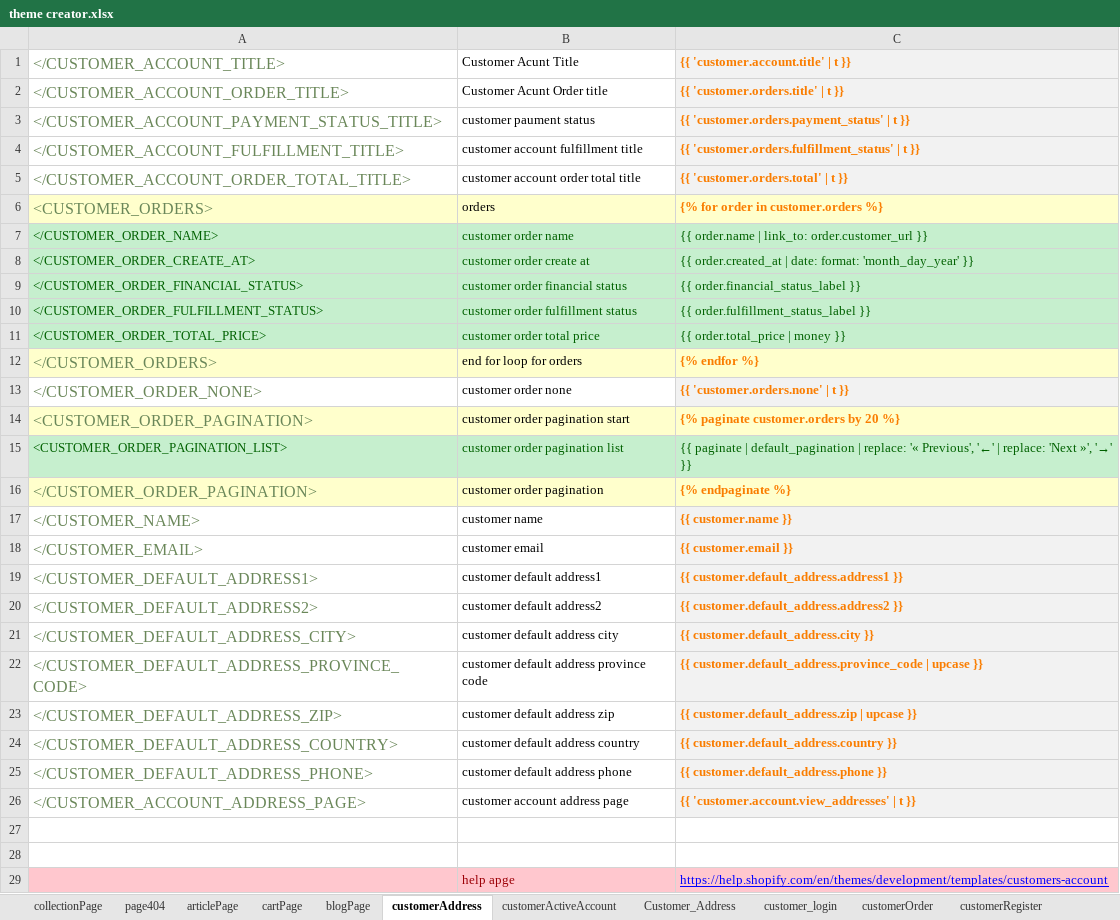
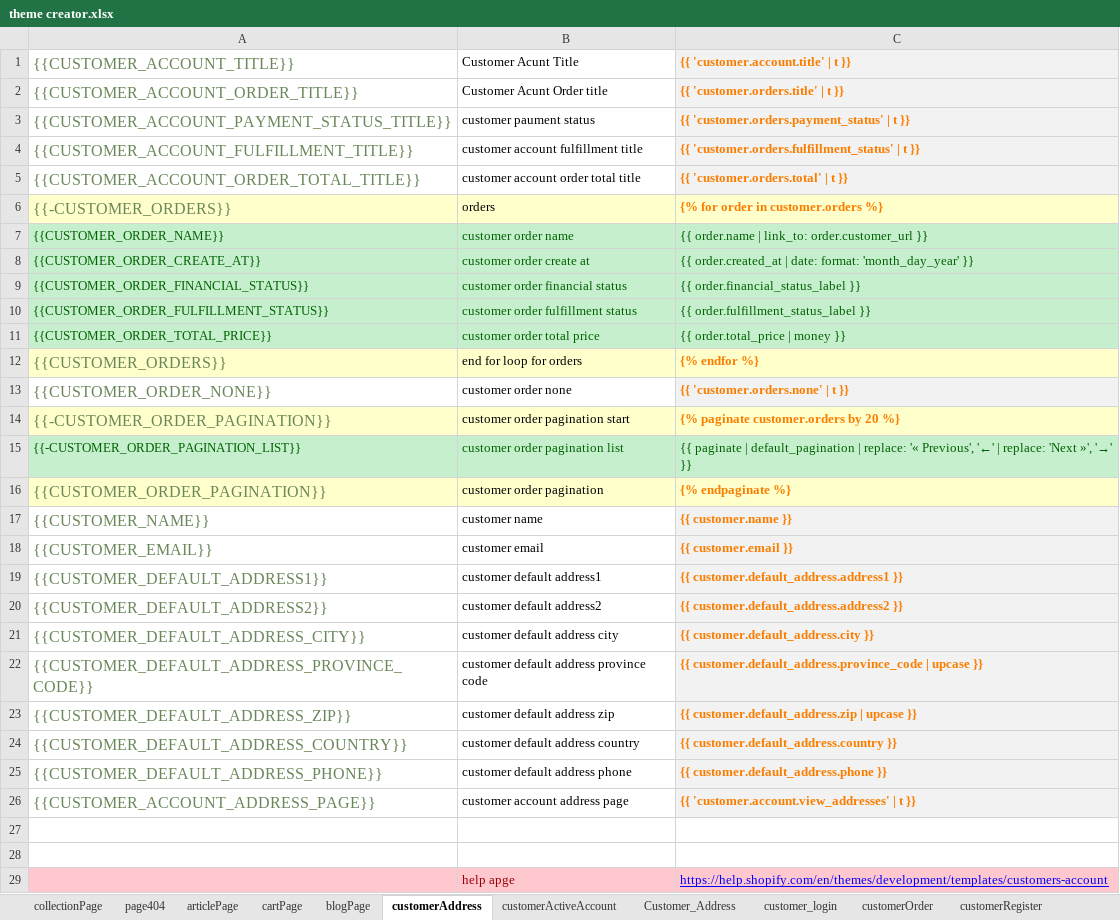
Before and after one commit to AliAlimohammadi89/RM_design_App, an Excel workbook: theme creator.xlsx, sheet customerAddress, drawn as a sheet; values as stored, in another font and other column widths than the file's, no borders; the diff names each change by its address in the sheet, - before the commit and + after, or states it on an @@ line.

```diff
--- a/theme creator.xlsx (sheet customerAddress)
+++ b/theme creator.xlsx (sheet customerAddress)
-A1: </CUSTOMER_ACCOUNT_TITLE>
+A1: {{CUSTOMER_ACCOUNT_TITLE}}
-A2 ({{CUSTOMER_ACCOUNT_TITLE}}): </CUSTOMER_ACCOUNT_ORDER_TITLE>
+A2 ({{CUSTOMER_ACCOUNT_TITLE}}): {{CUSTOMER_ACCOUNT_ORDER_TITLE}}
-A3 ({{CUSTOMER_ACCOUNT_TITLE}}): </CUSTOMER_ACCOUNT_PAYMENT_STATUS_TITLE>
+A3 ({{CUSTOMER_ACCOUNT_TITLE}}): {{CUSTOMER_ACCOUNT_PAYMENT_STATUS_TITLE}}
-A4 ({{CUSTOMER_ACCOUNT_TITLE}}): </CUSTOMER_ACCOUNT_FULFILLMENT_TITLE>
+A4 ({{CUSTOMER_ACCOUNT_TITLE}}): {{CUSTOMER_ACCOUNT_FULFILLMENT_TITLE}}
-A5 ({{CUSTOMER_ACCOUNT_TITLE}}): </CUSTOMER_ACCOUNT_ORDER_TOTAL_TITLE>
+A5 ({{CUSTOMER_ACCOUNT_TITLE}}): {{CUSTOMER_ACCOUNT_ORDER_TOTAL_TITLE}}
-A6 ({{CUSTOMER_ACCOUNT_TITLE}}): <CUSTOMER_ORDERS>
+A6 ({{CUSTOMER_ACCOUNT_TITLE}}): {{-CUSTOMER_ORDERS}}
-A7 ({{CUSTOMER_ACCOUNT_TITLE}}): </CUSTOMER_ORDER_NAME>
+A7 ({{CUSTOMER_ACCOUNT_TITLE}}): {{CUSTOMER_ORDER_NAME}}
-A8 ({{CUSTOMER_ACCOUNT_TITLE}}): </CUSTOMER_ORDER_CREATE_AT>
+A8 ({{CUSTOMER_ACCOUNT_TITLE}}): {{CUSTOMER_ORDER_CREATE_AT}}
-A9 ({{CUSTOMER_ACCOUNT_TITLE}}): </CUSTOMER_ORDER_FINANCIAL_STATUS>
+A9 ({{CUSTOMER_ACCOUNT_TITLE}}): {{CUSTOMER_ORDER_FINANCIAL_STATUS}}
-A10 ({{CUSTOMER_ACCOUNT_TITLE}}): </CUSTOMER_ORDER_FULFILLMENT_STATUS>
+A10 ({{CUSTOMER_ACCOUNT_TITLE}}): {{CUSTOMER_ORDER_FULFILLMENT_STATUS}}
-A11 ({{CUSTOMER_ACCOUNT_TITLE}}): </CUSTOMER_ORDER_TOTAL_PRICE>
+A11 ({{CUSTOMER_ACCOUNT_TITLE}}): {{CUSTOMER_ORDER_TOTAL_PRICE}}
-A12 ({{CUSTOMER_ACCOUNT_TITLE}}): </CUSTOMER_ORDERS>
+A12 ({{CUSTOMER_ACCOUNT_TITLE}}): {{CUSTOMER_ORDERS}}
-A13 ({{CUSTOMER_ACCOUNT_TITLE}}): </CUSTOMER_ORDER_NONE>
+A13 ({{CUSTOMER_ACCOUNT_TITLE}}): {{CUSTOMER_ORDER_NONE}}
-A14 ({{CUSTOMER_ACCOUNT_TITLE}}): <CUSTOMER_ORDER_PAGINATION>
+A14 ({{CUSTOMER_ACCOUNT_TITLE}}): {{-CUSTOMER_ORDER_PAGINATION}}
-A15 ({{CUSTOMER_ACCOUNT_TITLE}}): <CUSTOMER_ORDER_PAGINATION_LIST>
+A15 ({{CUSTOMER_ACCOUNT_TITLE}}): {{-CUSTOMER_ORDER_PAGINATION_LIST}}
-A16 ({{CUSTOMER_ACCOUNT_TITLE}}): </CUSTOMER_ORDER_PAGINATION>
+A16 ({{CUSTOMER_ACCOUNT_TITLE}}): {{CUSTOMER_ORDER_PAGINATION}}
-A17 ({{CUSTOMER_ACCOUNT_TITLE}}): </CUSTOMER_NAME>
+A17 ({{CUSTOMER_ACCOUNT_TITLE}}): {{CUSTOMER_NAME}}
-A18 ({{CUSTOMER_ACCOUNT_TITLE}}): </CUSTOMER_EMAIL>
+A18 ({{CUSTOMER_ACCOUNT_TITLE}}): {{CUSTOMER_EMAIL}}
-A19 ({{CUSTOMER_ACCOUNT_TITLE}}): </CUSTOMER_DEFAULT_ADDRESS1>
+A19 ({{CUSTOMER_ACCOUNT_TITLE}}): {{CUSTOMER_DEFAULT_ADDRESS1}}
-A20 ({{CUSTOMER_ACCOUNT_TITLE}}): </CUSTOMER_DEFAULT_ADDRESS2>
+A20 ({{CUSTOMER_ACCOUNT_TITLE}}): {{CUSTOMER_DEFAULT_ADDRESS2}}
-A21 ({{CUSTOMER_ACCOUNT_TITLE}}): </CUSTOMER_DEFAULT_ADDRESS_CITY>
+A21 ({{CUSTOMER_ACCOUNT_TITLE}}): {{CUSTOMER_DEFAULT_ADDRESS_CITY}}
-A22 ({{CUSTOMER_ACCOUNT_TITLE}}): </CUSTOMER_DEFAULT_ADDRESS_PROVINCE_CODE>
+A22 ({{CUSTOMER_ACCOUNT_TITLE}}): {{CUSTOMER_DEFAULT_ADDRESS_PROVINCE_CODE}}
-A23 ({{CUSTOMER_ACCOUNT_TITLE}}): </CUSTOMER_DEFAULT_ADDRESS_ZIP>
+A23 ({{CUSTOMER_ACCOUNT_TITLE}}): {{CUSTOMER_DEFAULT_ADDRESS_ZIP}}
-A24 ({{CUSTOMER_ACCOUNT_TITLE}}): </CUSTOMER_DEFAULT_ADDRESS_COUNTRY>
+A24 ({{CUSTOMER_ACCOUNT_TITLE}}): {{CUSTOMER_DEFAULT_ADDRESS_COUNTRY}}
-A25 ({{CUSTOMER_ACCOUNT_TITLE}}): </CUSTOMER_DEFAULT_ADDRESS_PHONE>
+A25 ({{CUSTOMER_ACCOUNT_TITLE}}): {{CUSTOMER_DEFAULT_ADDRESS_PHONE}}
-A26 ({{CUSTOMER_ACCOUNT_TITLE}}): </CUSTOMER_ACCOUNT_ADDRESS_PAGE>
+A26 ({{CUSTOMER_ACCOUNT_TITLE}}): {{CUSTOMER_ACCOUNT_ADDRESS_PAGE}}
```
Also changed, not shown: sheet customerOrder, sheet Customer_Address, sheet pageProduct, sheet customerRegister, sheet collectionPage, sheet articlePage, 9 more sheets, 8 other files.
